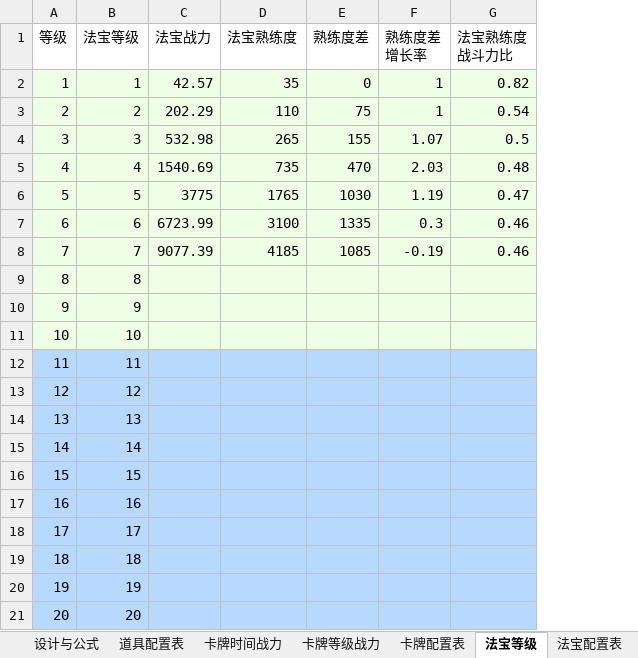
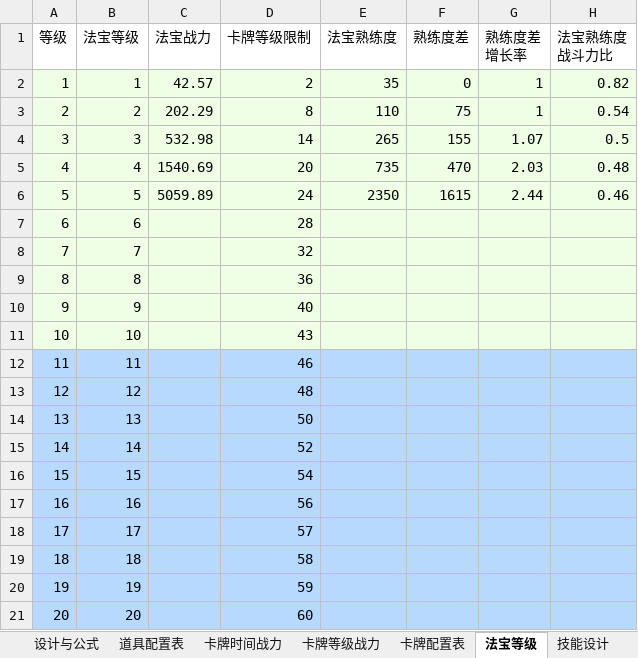
Before and after one commit to chuckeytang/seed_ex, an Excel workbook: 数值设计/标准数值.xlsx, sheet 法宝等级, drawn as a sheet; values as stored, in another font and other column widths than the file's, no borders; charts and pictures not drawn; addresses are those after the commit; the diff names each change by its address in the sheet, - before the commit and + after, or states it on an @@ line.

```diff
--- a/数值设计/标准数值.xlsx (sheet 法宝等级)
+++ b/数值设计/标准数值.xlsx (sheet 法宝等级)
+column D (卡牌等级限制), rows 2-21: 2 | 8 | 14 | 20 | 24 | 28 | 32 | 36 | 40 | 43 | 46 | 48 | 50 | 52 | 54 | 56 | 57 | 58 | 59 | 60
-C6 (法宝战力): 3775
+C6 (法宝战力): 5059.89
-E6 (法宝熟练度): 1765
+E6 (法宝熟练度): 2350
-F6 (熟练度差): 1030
+F6 (熟练度差): 1615
-G6 (熟练度差 增长率): 1.19
+G6 (熟练度差 增长率): 2.44
-H6 (法宝熟练度 战斗力比): 0.47
+H6 (法宝熟练度 战斗力比): 0.46
-C7 (法宝战力): 6723.99
+C7 (法宝战力): (empty)
-E7 (法宝熟练度): 3100
+E7 (法宝熟练度): (empty)
-F7 (熟练度差): 1335
+F7 (熟练度差): (empty)
-G7 (熟练度差 增长率): 0.3
+G7 (熟练度差 增长率): (empty)
-H7:H8 (法宝熟练度 战斗力比): 0.46
+H7:H8 (法宝熟练度 战斗力比): (empty)
-C8 (法宝战力): 9077.39
+C8 (法宝战力): (empty)
-E8 (法宝熟练度): 4185
+E8 (法宝熟练度): (empty)
-F8 (熟练度差): 1085
+F8 (熟练度差): (empty)
-G8 (熟练度差 增长率): -0.19
+G8 (熟练度差 增长率): (empty)
```
Also changed, not shown: sheet 技能设计, sheet 法宝人物匹配, sheet 卡牌配置表, sheet 法宝配置表, other sheet tabs, formulas that keep their value, hidden cells, charts or pictures, 3 other files.
